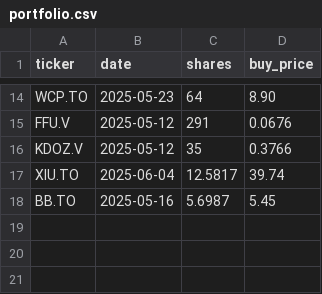
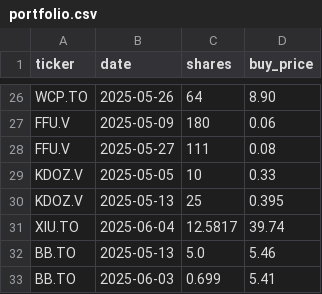
Before and after one commit to ekachem/TFSA_Invest, a CSV file: portfolio.csv, drawn as a sheet; only a part is shown, gaps mark what is left out; addresses are those after the commit; the diff covers the shown part only; the diff names each change by its address in the sheet, - before the commit and + after, or states it on an @@ line.

```diff
--- a/portfolio.csv
+++ b/portfolio.csv
-B26 (date): 2025-05-23
+B26 (date): 2025-05-26
+row 27: FFU.V | 2025-05-09 | 180 | 0.06
-B28 (date): 2025-05-12
+B28 (date): 2025-05-27
-C28 (shares): 291
+C28 (shares): 111
-D28 (buy_price): 0.0676
+D28 (buy_price): 0.08
+row 29: KDOZ.V | 2025-05-05 | 10 | 0.33
-B30 (date): 2025-05-12
+B30 (date): 2025-05-13
-C30 (shares): 35
+C30 (shares): 25
-D30 (buy_price): 0.3766
+D30 (buy_price): 0.395
-B32 (date): 2025-05-16
+B32 (date): 2025-05-13
-C32 (shares): 5.6987
+C32 (shares): 5.0
-D32 (buy_price): 5.45
+D32 (buy_price): 5.46
+row 33: BB.TO | 2025-06-03 | 0.699 | 5.41
```
Also changed, not shown: 12 added rows and 21 edited cells elsewhere in this file, 2 other files.
